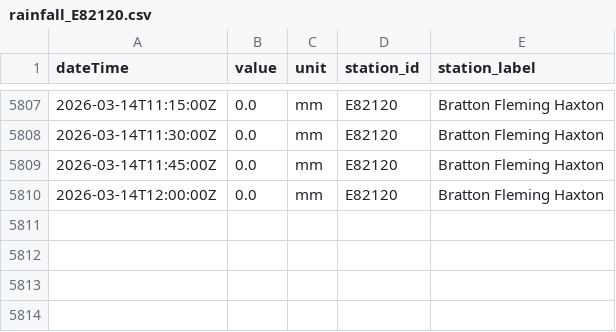
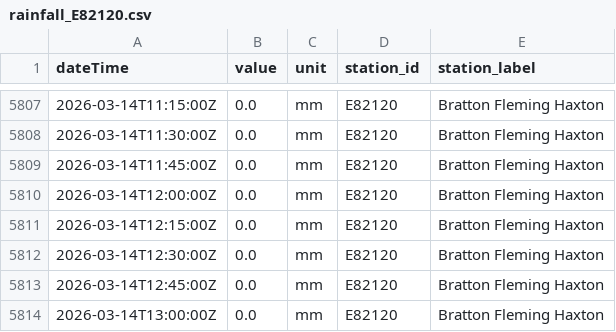
Before and after one commit to aallan/floodwatch, a CSV file: data/rainfall_E82120.csv, drawn as a sheet; only a part is shown, gaps mark what is left out; the diff names each change by its address in the sheet, - before the commit and + after, or states it on an @@ line.

```diff
--- a/data/rainfall_E82120.csv
+++ b/data/rainfall_E82120.csv
+row 5811: 2026-03-14T12:15:00Z | 0.0 | mm | E82120 | Bratton Fleming Haxton
+row 5812: 2026-03-14T12:30:00Z | 0.0 | mm | E82120 | Bratton Fleming Haxton
+row 5813: 2026-03-14T12:45:00Z | 0.0 | mm | E82120 | Bratton Fleming Haxton
+row 5814: 2026-03-14T13:00:00Z | 0.0 | mm | E82120 | Bratton Fleming Haxton
```
Also changed, not shown: data/level_50198_barnstaple_(tidal).csv, data/rainfall_45183.csv, 2 other files.
